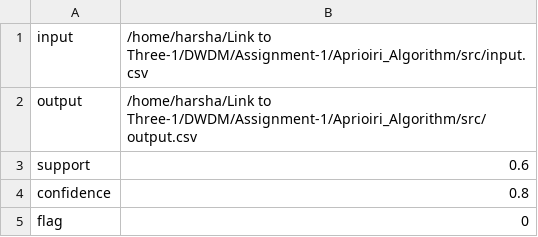
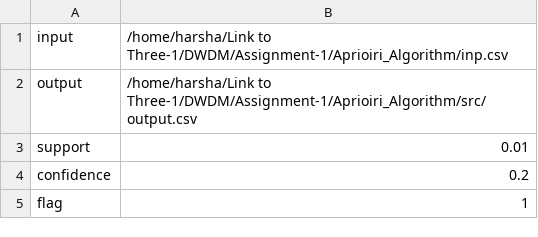
Before and after one commit to infinitearray/Aprioiri_Algorithm, a CSV file: src/config.csv, drawn as a sheet.

```diff
--- a/src/config.csv
+++ b/src/config.csv
@@ -1,5 +1,5 @@
-input,/home/harsha/Link to Three-1/DWDM/Assignment-1/Aprioiri_Algorithm/src/input.csv
+input,/home/harsha/Link to Three-1/DWDM/Assignment-1/Aprioiri_Algorithm/inp.csv
 output,/home/harsha/Link to Three-1/DWDM/Assignment-1/Aprioiri_Algorithm/src/output.csv
-support,0.6
-confidence,0.8
-flag,0
+support,0.01
+confidence,0.2
+flag,1
```
Also changed, not shown: config.csv, 3 other files.
